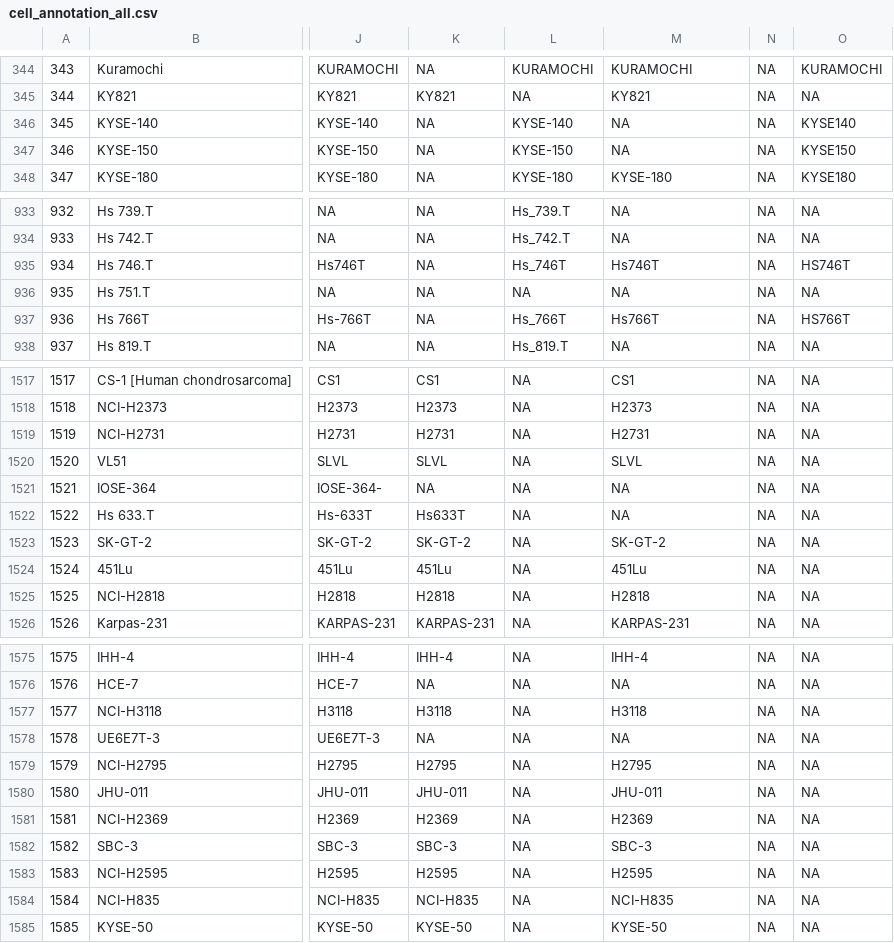
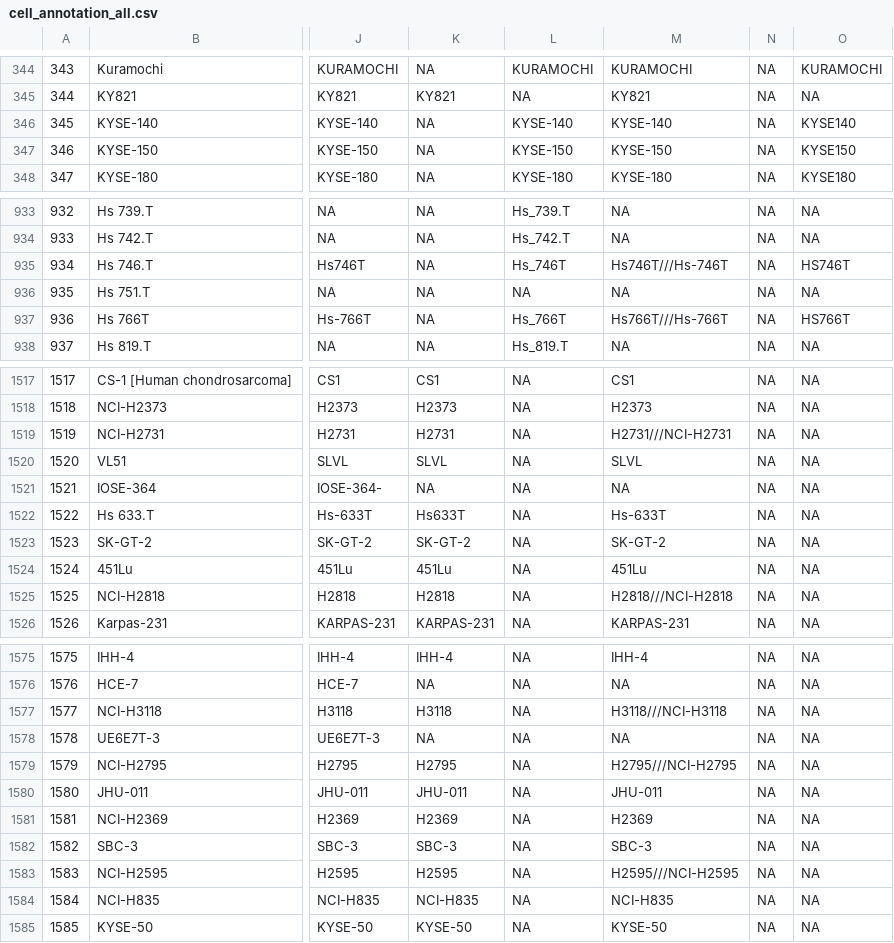
Before and after one commit to BHKLAB-DataProcessing/Annotations, a CSV file: cell_annotation_all.csv, drawn as a sheet; only a part is shown, gaps mark what is left out; the diff covers the shown part only; the diff names each change by its address in the sheet, - before the commit and + after, or states it on an @@ line.

```diff
--- a/cell_annotation_all.csv
+++ b/cell_annotation_all.csv
-M346: NA
+M346: KYSE-140
-M347: NA
+M347: KYSE-150
-M935: Hs746T
+M935: Hs746T///Hs-746T
-M937: Hs766T
+M937: Hs766T///Hs-766T
-M1519: H2731
+M1519: H2731///NCI-H2731
-M1522: NA
+M1522: Hs-633T
-M1525: H2818
+M1525: H2818///NCI-H2818
-M1577: H3118
+M1577: H3118///NCI-H3118
-M1579: H2795
+M1579: H2795///NCI-H2795
-M1583: H2595
+M1583: H2595///NCI-H2595
```
Also changed, not shown: 31 edited cells elsewhere in this file.
